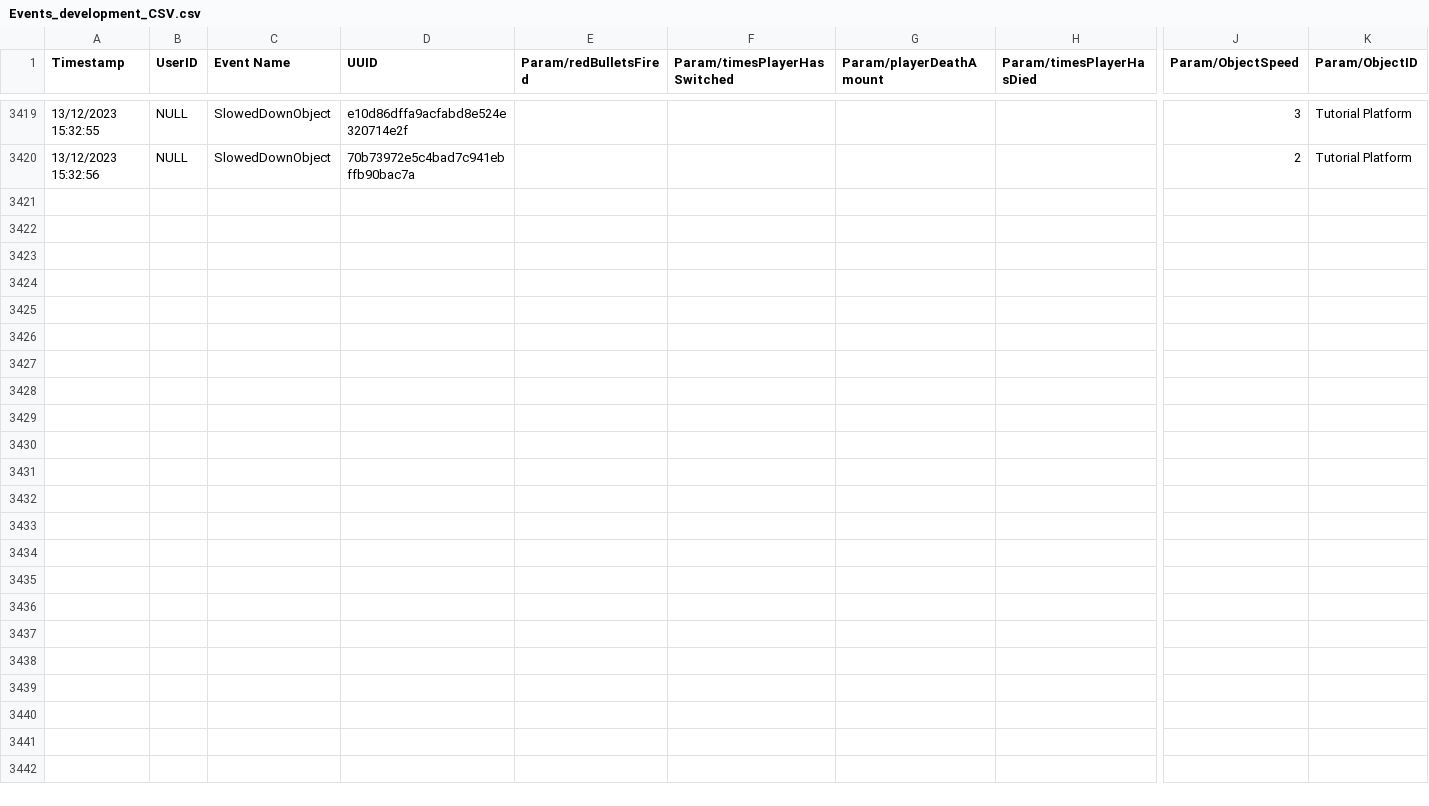
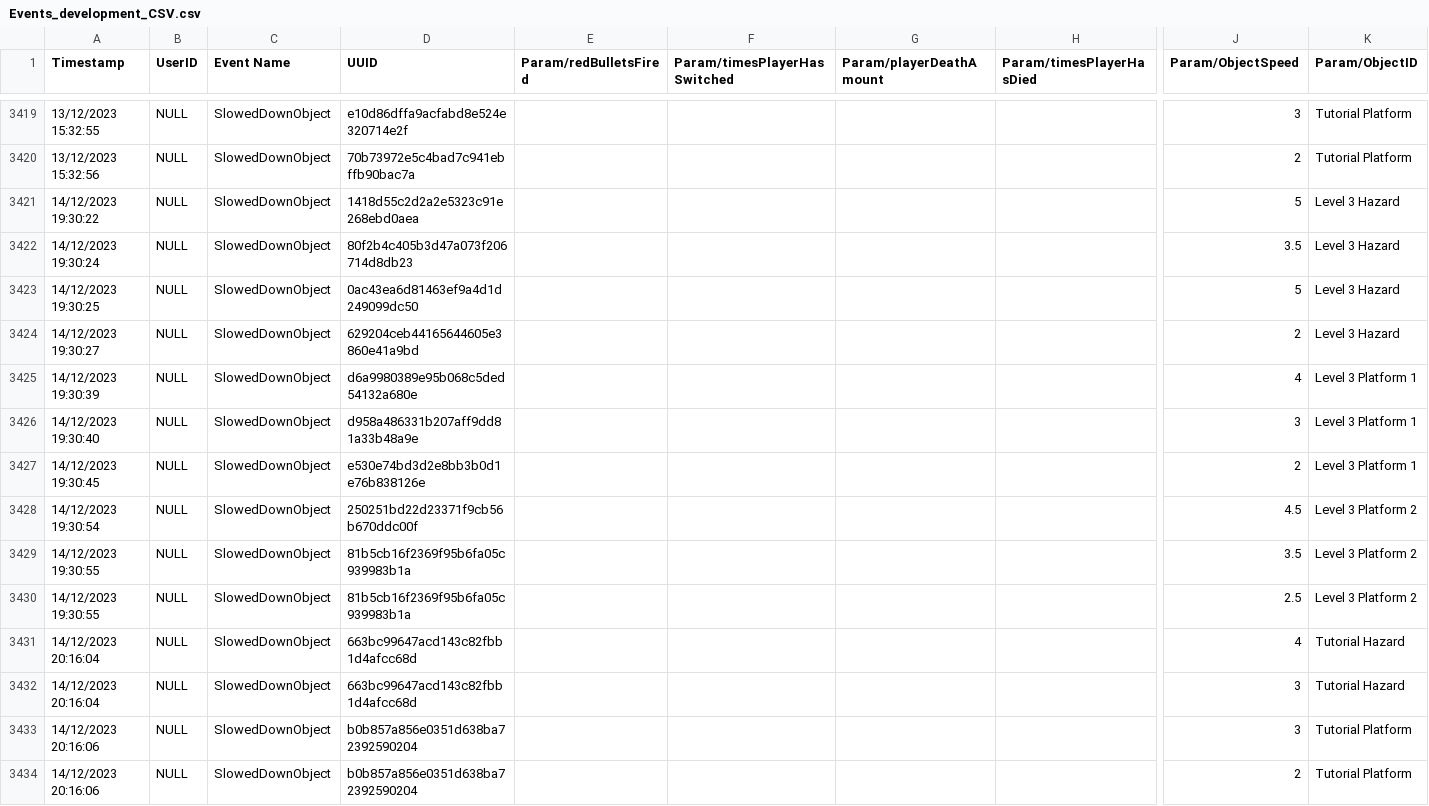
Before and after one commit to cmcf/Action-Prototype, a CSV file: Action Prototype/Assets/Analytics/Events/Events_development_CSV.csv, drawn as a sheet; only a part is shown, gaps mark what is left out; rows hold the shown columns only; the diff covers the shown part only; the diff names each change by its address in the sheet, - before the commit and + after, or states it on an @@ line.

```diff
--- a/Action Prototype/Assets/Analytics/Events/Events_development_CSV.csv
+++ b/Action Prototype/Assets/Analytics/Events/Events_development_CSV.csv
+row 3421: 14/12/2023 19:30:22 | NULL | SlowedDownObject | 1418d55c2d2a2e5323c91e268ebd0aea |  |  |  |  | 5 | Level 3 Hazard
+row 3422: 14/12/2023 19:30:24 | NULL | SlowedDownObject | 80f2b4c405b3d47a073f206714d8db23 |  |  |  |  | 3.5 | Level 3 Hazard
+row 3423: 14/12/2023 19:30:25 | NULL | SlowedDownObject | 0ac43ea6d81463ef9a4d1d249099dc50 |  |  |  |  | 5 | Level 3 Hazard
+row 3424: 14/12/2023 19:30:27 | NULL | SlowedDownObject | 629204ceb44165644605e3860e41a9bd |  |  |  |  | 2 | Level 3 Hazard
+row 3425: 14/12/2023 19:30:39 | NULL | SlowedDownObject | d6a9980389e95b068c5ded54132a680e |  |  |  |  | 4 | Level 3 Platform 1
+row 3426: 14/12/2023 19:30:40 | NULL | SlowedDownObject | d958a486331b207aff9dd81a33b48a9e |  |  |  |  | 3 | Level 3 Platform 1
+row 3427: 14/12/2023 19:30:45 | NULL | SlowedDownObject | e530e74bd3d2e8bb3b0d1e76b838126e |  |  |  |  | 2 | Level 3 Platform 1
+row 3428: 14/12/2023 19:30:54 | NULL | SlowedDownObject | 250251bd22d23371f9cb56b670ddc00f |  |  |  |  | 4.5 | Level 3 Platform 2
+row 3429: 14/12/2023 19:30:55 | NULL | SlowedDownObject | 81b5cb16f2369f95b6fa05c939983b1a |  |  |  |  | 3.5 | Level 3 Platform 2
+row 3430: 14/12/2023 19:30:55 | NULL | SlowedDownObject | 81b5cb16f2369f95b6fa05c939983b1a |  |  |  |  | 2.5 | Level 3 Platform 2
+row 3431: 14/12/2023 20:16:04 | NULL | SlowedDownObject | 663bc99647acd143c82fbb1d4afcc68d |  |  |  |  | 4 | Tutorial Hazard
+row 3432: 14/12/2023 20:16:04 | NULL | SlowedDownObject | 663bc99647acd143c82fbb1d4afcc68d |  |  |  |  | 3 | Tutorial Hazard
+row 3433: 14/12/2023 20:16:06 | NULL | SlowedDownObject | b0b857a856e0351d638ba72392590204 |  |  |  |  | 3 | Tutorial Platform
+row 3434: 14/12/2023 20:16:06 | NULL | SlowedDownObject | b0b857a856e0351d638ba72392590204 |  |  |  |  | 2 | Tutorial Platform
```
Also changed, not shown: 13 added rows elsewhere in this file, Action Prototype/Assets/Analytics/Events/Events_CSV.csv, 12 other files.
